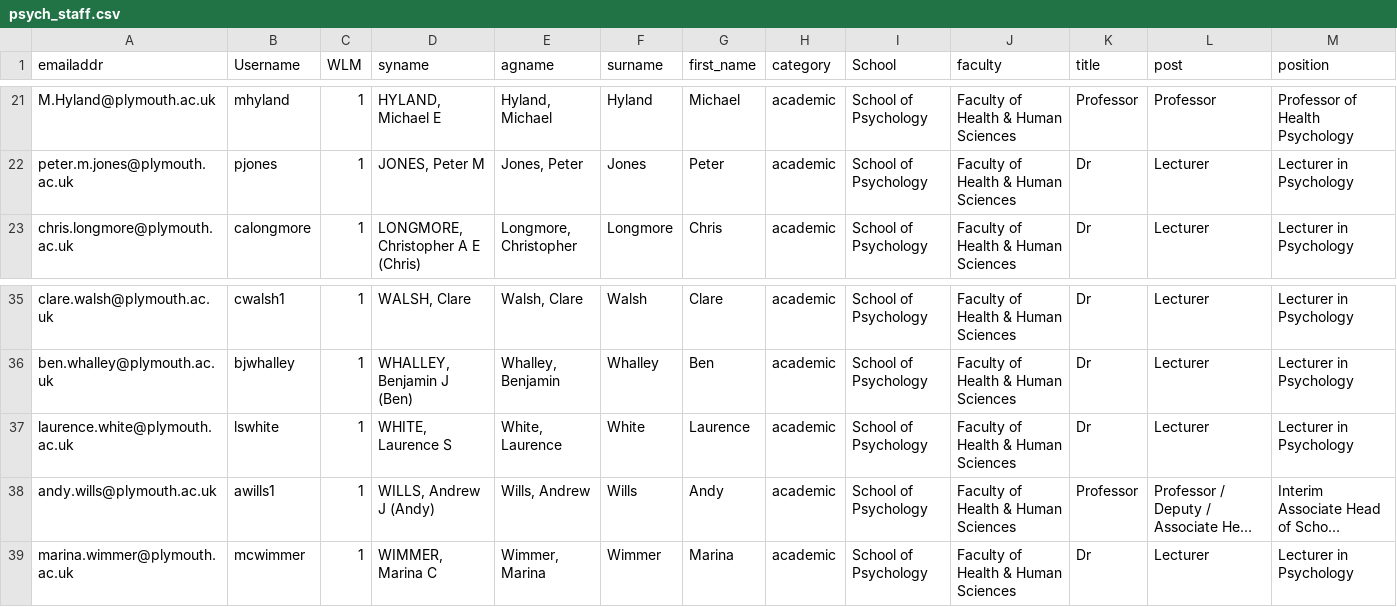
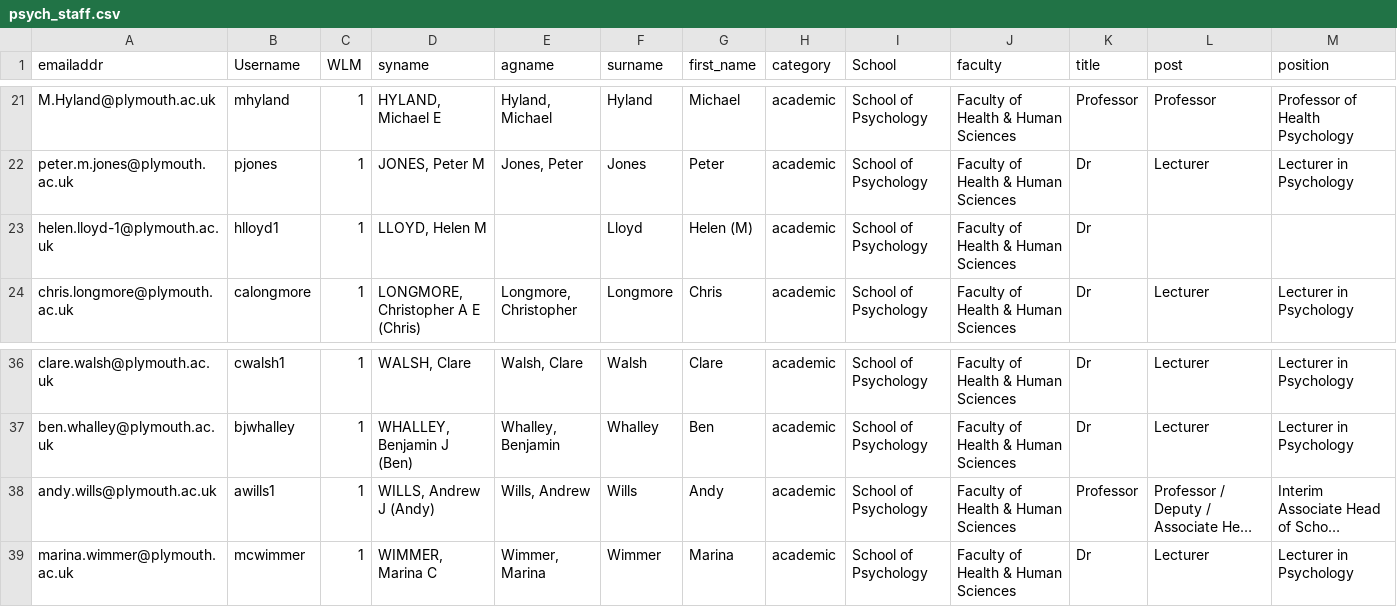
Before and after one commit to PlymouthPsychology/workR, a CSV file: data/psych_staff.csv, drawn as a sheet; only a part is shown, gaps mark what is left out; long unchanged cells end in …; removed rows and columns are numbered as before the commit, all else as after; the diff names each change by its address in the sheet, - before the commit and + after, or states it on an @@ line.

Commit message:
Further staff updates

```diff
--- a/data/psych_staff.csv
+++ b/data/psych_staff.csv
+row 23: helen.lloyd-1@plymouth.ac.uk | hlloyd1 | 1 | LLOYD, Helen M |  | Lloyd | Helen (M) | academic | School of Psychology | Faculty of Health & Human Sciences | Dr
-row 37: laurence.white@plymouth.ac.uk | lswhite | 1 | WHITE, Laurence S | White, Laurence | White | Laurence | academic | School of Psychology | Faculty of Health & Human Sciences | Dr | Lecturer | Lecturer in Psychology
```
